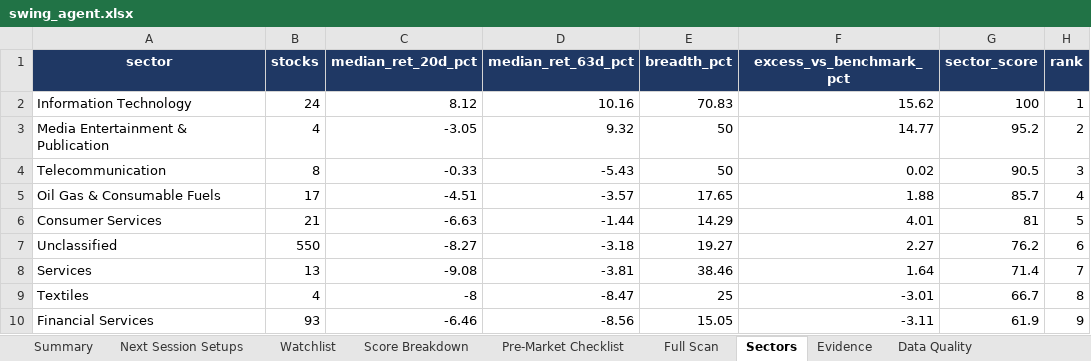
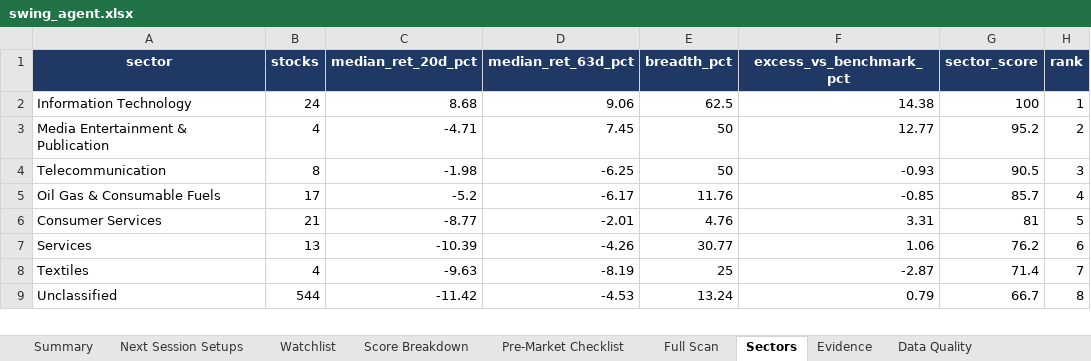
Before and after one commit to KGR1516/Srikanth-swing-trade-agent-fullnse-, an Excel workbook: data/output/swing_agent.xlsx, sheet Sectors, drawn as a sheet; only a part is shown; values as stored, in another font and other column widths than the file's, no borders; conditional formats not drawn; removed rows and columns are numbered as before the commit, all else as after; the diff covers the shown part only; the diff names each change by its address in the sheet, - before the commit and + after, or states it on an @@ line.

```diff
--- a/data/output/swing_agent.xlsx (sheet Sectors)
+++ b/data/output/swing_agent.xlsx (sheet Sectors)
-C2 (median_ret_20d_pct): 8.12
+C2 (median_ret_20d_pct): 8.68
-D2 (median_ret_63d_pct): 10.16
+D2 (median_ret_63d_pct): 9.06
-E2 (breadth_pct): 70.83
+E2 (breadth_pct): 62.5
-F2 (excess_vs_benchmark_pct): 15.62
+F2 (excess_vs_benchmark_pct): 14.38
-C3 (median_ret_20d_pct): -3.05
+C3 (median_ret_20d_pct): -4.71
-D3 (median_ret_63d_pct): 9.32
+D3 (median_ret_63d_pct): 7.45
-F3 (excess_vs_benchmark_pct): 14.77
+F3 (excess_vs_benchmark_pct): 12.77
-C4 (median_ret_20d_pct): -0.33
+C4 (median_ret_20d_pct): -1.98
-D4 (median_ret_63d_pct): -5.43
+D4 (median_ret_63d_pct): -6.25
-F4 (excess_vs_benchmark_pct): 0.02
+F4 (excess_vs_benchmark_pct): -0.93
-C5 (median_ret_20d_pct): -4.51
+C5 (median_ret_20d_pct): -5.2
-D5 (median_ret_63d_pct): -3.57
+D5 (median_ret_63d_pct): -6.17
-E5 (breadth_pct): 17.65
+E5 (breadth_pct): 11.76
-F5 (excess_vs_benchmark_pct): 1.88
+F5 (excess_vs_benchmark_pct): -0.85
-C6 (median_ret_20d_pct): -6.63
+C6 (median_ret_20d_pct): -8.77
-D6 (median_ret_63d_pct): -1.44
+D6 (median_ret_63d_pct): -2.01
-E6 (breadth_pct): 14.29
+E6 (breadth_pct): 4.76
-F6 (excess_vs_benchmark_pct): 4.01
+F6 (excess_vs_benchmark_pct): 3.31
-row 7: Unclassified | 550 | -8.27 | -3.18 | 19.27 | 2.27 | 76.2 | 6
-C7 (median_ret_20d_pct): -9.08
+C7 (median_ret_20d_pct): -10.39
-D7 (median_ret_63d_pct): -3.81
+D7 (median_ret_63d_pct): -4.26
-E7 (breadth_pct): 38.46
+E7 (breadth_pct): 30.77
-F7 (excess_vs_benchmark_pct): 1.64
+F7 (excess_vs_benchmark_pct): 1.06
-G7 (sector_score): 71.4
+G7 (sector_score): 76.2
-H7 (rank): 7
+H7 (rank): 6
-C8 (median_ret_20d_pct): -8
+C8 (median_ret_20d_pct): -9.63
-D8 (median_ret_63d_pct): -8.47
+D8 (median_ret_63d_pct): -8.19
-F8 (excess_vs_benchmark_pct): -3.01
+F8 (excess_vs_benchmark_pct): -2.87
-G8 (sector_score): 66.7
+G8 (sector_score): 71.4
-H8 (rank): 8
+H8 (rank): 7
-row 10: Financial Services | 93 | -6.46 | -8.56 | 15.05 | -3.11 | 61.9 | 9
+row 9: Unclassified | 544 | -11.42 | -4.53 | 13.24 | 0.79 | 66.7 | 8
```
Also changed, not shown: 5 added rows, 4 removed rows and 33 edited cells elsewhere in this sheet, sheet Full Scan, sheet Data Quality, sheet Evidence, sheet Score Breakdown, sheet Watchlist, sheet Summary, 4 other files.
